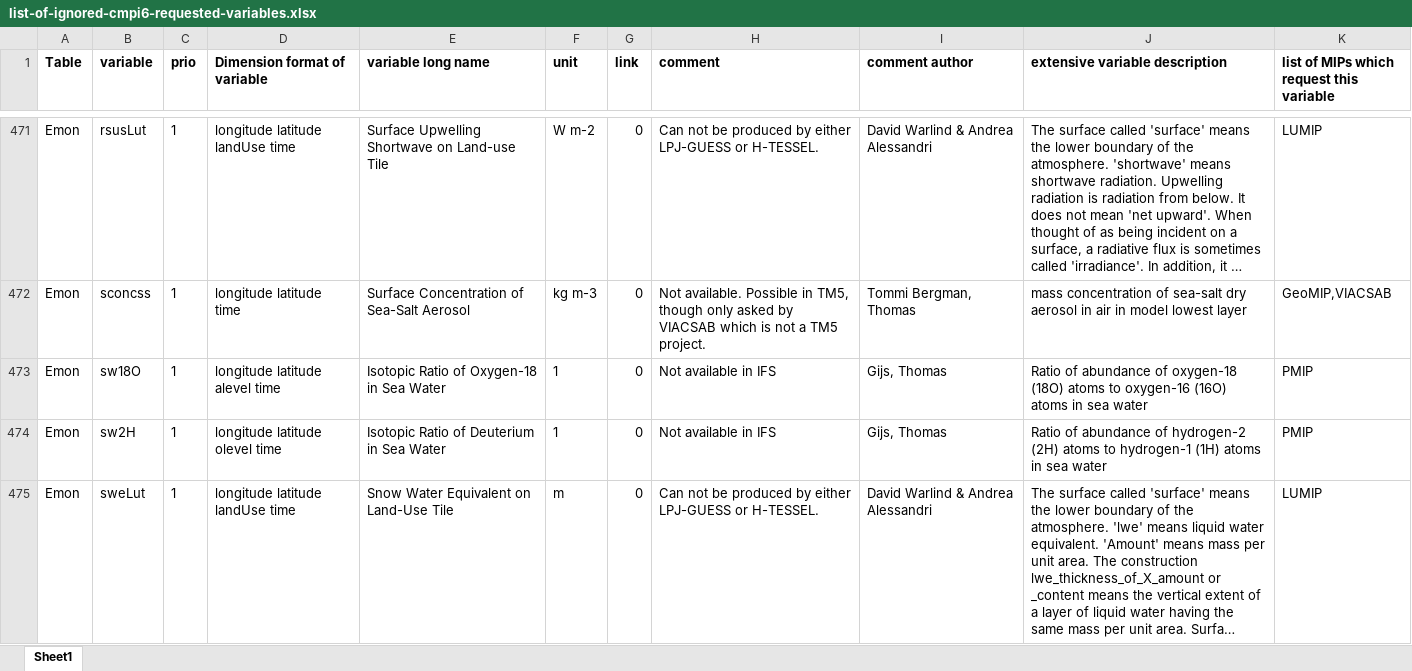
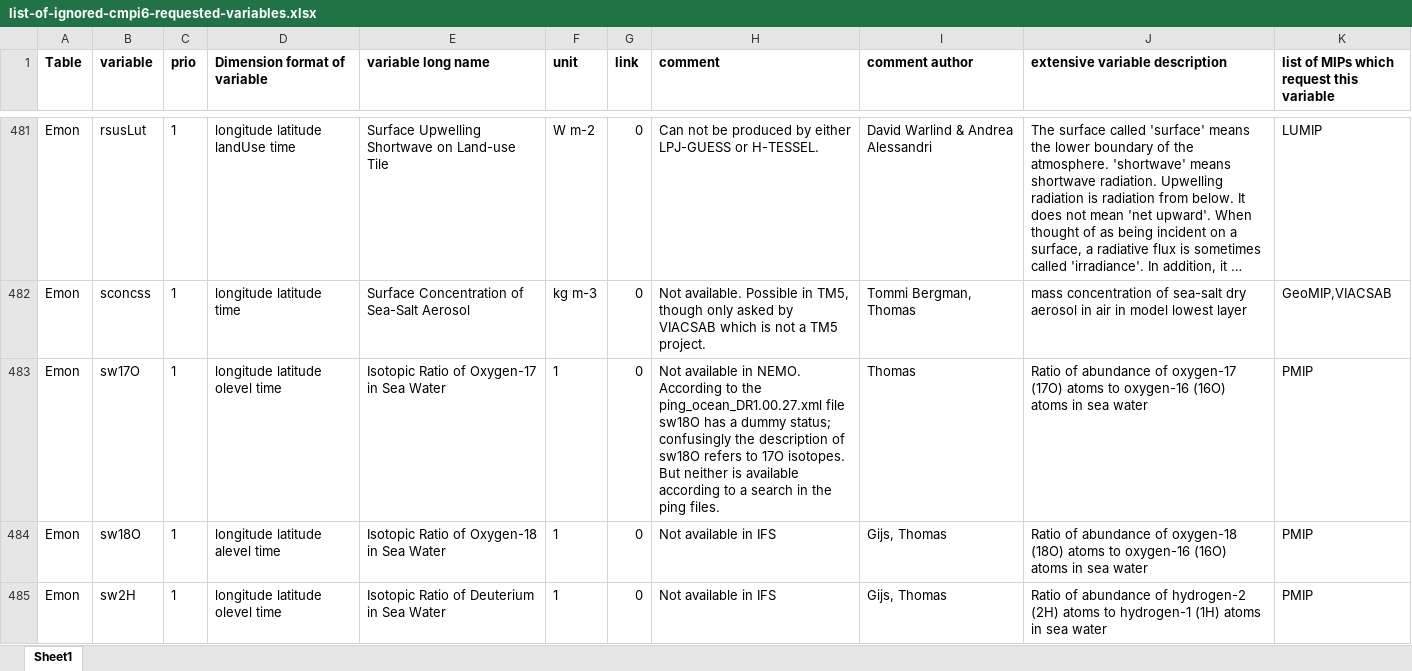
Before and after one commit to EC-Earth/ece2cmor3, an Excel workbook: ece2cmor3/resources/list-of-ignored-cmpi6-requested-variables.xlsx, sheet Sheet1, drawn as a sheet; only a part is shown, gaps mark what is left out; the shorter side is filled out with more unchanged rows; long unchanged cells end in …; values as stored, in another font and other column widths than the file's, no borders; the diff covers the shown part only; the diff names each change by its address in the sheet, - before the commit and + after, or states it on an @@ line.

```diff
--- a/ece2cmor3/resources/list-of-ignored-cmpi6-requested-variables.xlsx (sheet Sheet1)
+++ b/ece2cmor3/resources/list-of-ignored-cmpi6-requested-variables.xlsx (sheet Sheet1)
+row 483: Emon | sw17O | 1 | longitude latitude olevel time | Isotopic Ratio of Oxygen-17 in Sea Water | 1 | 0 | Not available in NEMO. According to the ping_ocean_DR1.00.27.xml file sw18O has a dummy status; confusingly the description of sw18O refers to 17O isotopes. But neither is available according to a search in the ping files. | Thomas | Ratio of abundance of oxygen-17 (17O) atoms to oxygen-16 (16O) atoms in sea water | PMIP
```
Also changed, not shown: 10 added rows elsewhere in this sheet, ece2cmor3/resources/list-of-identified-missing-cmpi6-requested-variables.xlsx.
